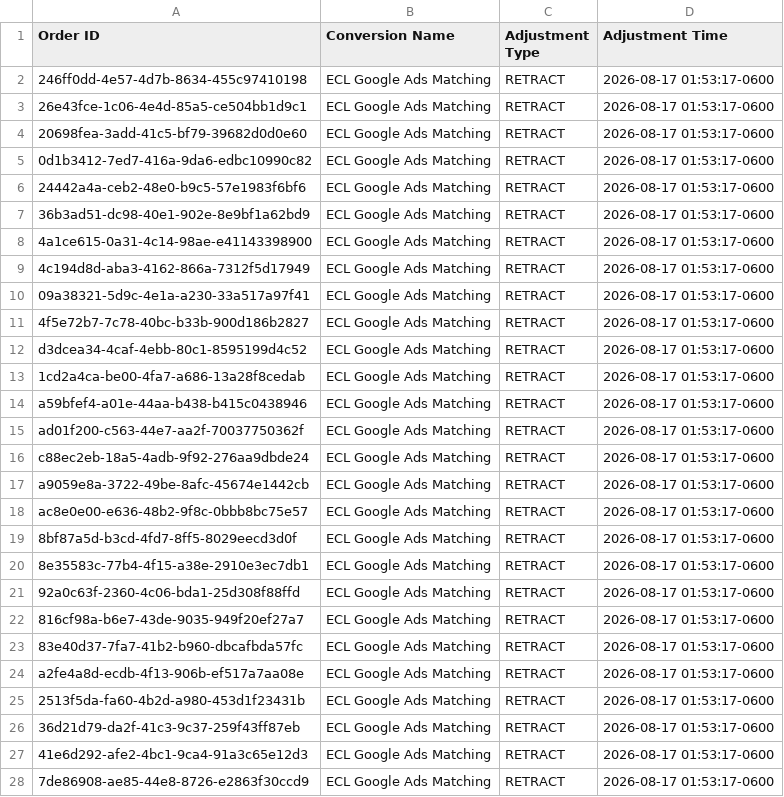
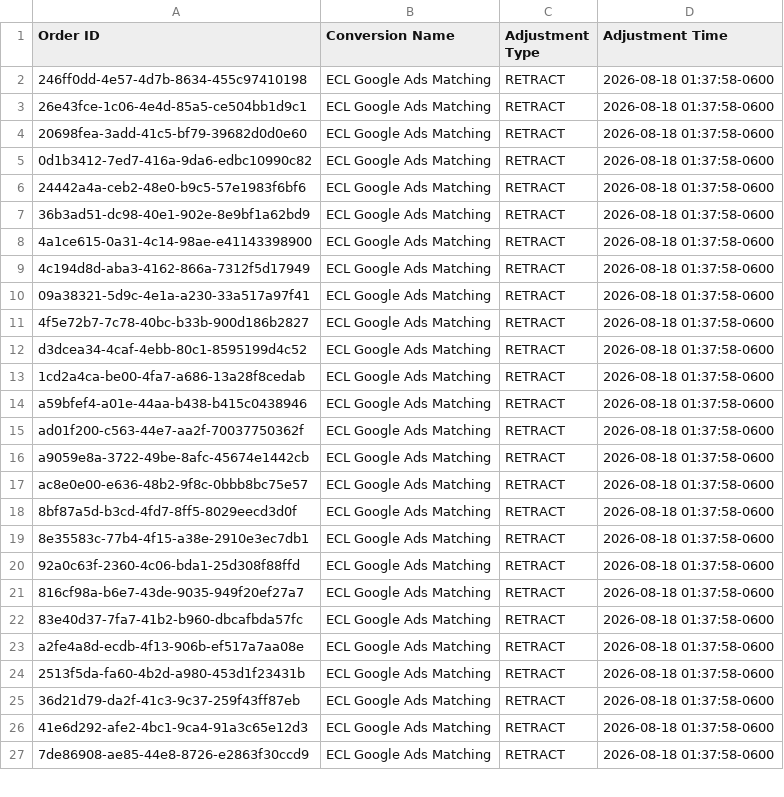
Before and after one commit to warmregards/Endoscopia-del-Mayab, a CSV file: data/enhanced-conversion-adjustments.csv, drawn as a sheet; only a part is shown; the diff covers the shown part only.

```diff
--- a/data/enhanced-conversion-adjustments.csv
+++ b/data/enhanced-conversion-adjustments.csv
@@ -1,28 +1,27 @@
 Order ID,Conversion Name,Adjustment Type,Adjustment Time
-246ff0dd-4e57-4d7b-8634-455c97410198,ECL Google Ads Matching,RETRACT,2026-08-17 01:53:17-0600
-26e43fce-1c06-4e4d-85a5-ce504bb1d9c1,ECL Google Ads Matching,RETRACT,2026-08-17 01:53:17-0600
-20698fea-3add-41c5-bf79-39682d0d0e60,ECL Google Ads Matching,RETRACT,2026-08-17 01:53:17-0600
-0d1b3412-7ed7-416a-9da6-edbc10990c82,ECL Google Ads Matching,RETRACT,2026-08-17 01:53:17-0600
-24442a4a-ceb2-48e0-b9c5-57e1983f6bf6,ECL Google Ads Matching,RETRACT,2026-08-17 01:53:17-0600
-36b3ad51-dc98-40e1-902e-8e9bf1a62bd9,ECL Google Ads Matching,RETRACT,2026-08-17 01:53:17-0600
-4a1ce615-0a31-4c14-98ae-e41143398900,ECL Google Ads Matching,RETRACT,2026-08-17 01:53:17-0600
-4c194d8d-aba3-4162-866a-7312f5d17949,ECL Google Ads Matching,RETRACT,2026-08-17 01:53:17-0600
-09a38321-5d9c-4e1a-a230-33a517a97f41,ECL Google Ads Matching,RETRACT,2026-08-17 01:53:17-0600
-4f5e72b7-7c78-40bc-b33b-900d186b2827,ECL Google Ads Matching,RETRACT,2026-08-17 01:53:17-0600
-d3dcea34-4caf-4ebb-80c1-8595199d4c52,ECL Google Ads Matching,RETRACT,2026-08-17 01:53:17-0600
-1cd2a4ca-be00-4fa7-a686-13a28f8cedab,ECL Google Ads Matching,RETRACT,2026-08-17 01:53:17-0600
-a59bfef4-a01e-44aa-b438-b415c0438946,ECL Google Ads Matching,RETRACT,2026-08-17 01:53:17-0600
-ad01f200-c563-44e7-aa2f-70037750362f,ECL Google Ads Matching,RETRACT,2026-08-17 01:53:17-0600
-c88ec2eb-18a5-4adb-9f92-276aa9dbde24,ECL Google Ads Matching,RETRACT,2026-08-17 01:53:17-0600
-a9059e8a-3722-49be-8afc-45674e1442cb,ECL Google Ads Matching,RETRACT,2026-08-17 01:53:17-0600
-ac8e0e00-e636-48b2-9f8c-0bbb8bc75e57,ECL Google Ads Matching,RETRACT,2026-08-17 01:53:17-0600
-8bf87a5d-b3cd-4fd7-8ff5-8029eecd3d0f,ECL Google Ads Matching,RETRACT,2026-08-17 01:53:17-0600
-8e35583c-77b4-4f15-a38e-2910e3ec7db1,ECL Google Ads Matching,RETRACT,2026-08-17 01:53:17-0600
-92a0c63f-2360-4c06-bda1-25d308f88ffd,ECL Google Ads Matching,RETRACT,2026-08-17 01:53:17-0600
-816cf98a-b6e7-43de-9035-949f20ef27a7,ECL Google Ads Matching,RETRACT,2026-08-17 01:53:17-0600
-83e40d37-7fa7-41b2-b960-dbcafbda57fc,ECL Google Ads Matching,RETRACT,2026-08-17 01:53:17-0600
-a2fe4a8d-ecdb-4f13-906b-ef517a7aa08e,ECL Google Ads Matching,RETRACT,2026-08-17 01:53:17-0600
-2513f5da-fa60-4b2d-a980-453d1f23431b,ECL Google Ads Matching,RETRACT,2026-08-17 01:53:17-0600
-36d21d79-da2f-41c3-9c37-259f43ff87eb,ECL Google Ads Matching,RETRACT,2026-08-17 01:53:17-0600
-41e6d292-afe2-4bc1-9ca4-91a3c65e12d3,ECL Google Ads Matching,RETRACT,2026-08-17 01:53:17-0600
-7de86908-ae85-44e8-8726-e2863f30ccd9,ECL Google Ads Matching,RETRACT,2026-08-17 01:53:17-0600
+246ff0dd-4e57-4d7b-8634-455c97410198,ECL Google Ads Matching,RETRACT,2026-08-18 01:37:58-0600
+26e43fce-1c06-4e4d-85a5-ce504bb1d9c1,ECL Google Ads Matching,RETRACT,2026-08-18 01:37:58-0600
+20698fea-3add-41c5-bf79-39682d0d0e60,ECL Google Ads Matching,RETRACT,2026-08-18 01:37:58-0600
+0d1b3412-7ed7-416a-9da6-edbc10990c82,ECL Google Ads Matching,RETRACT,2026-08-18 01:37:58-0600
+24442a4a-ceb2-48e0-b9c5-57e1983f6bf6,ECL Google Ads Matching,RETRACT,2026-08-18 01:37:58-0600
+36b3ad51-dc98-40e1-902e-8e9bf1a62bd9,ECL Google Ads Matching,RETRACT,2026-08-18 01:37:58-0600
+4a1ce615-0a31-4c14-98ae-e41143398900,ECL Google Ads Matching,RETRACT,2026-08-18 01:37:58-0600
+4c194d8d-aba3-4162-866a-7312f5d17949,ECL Google Ads Matching,RETRACT,2026-08-18 01:37:58-0600
+09a38321-5d9c-4e1a-a230-33a517a97f41,ECL Google Ads Matching,RETRACT,2026-08-18 01:37:58-0600
+4f5e72b7-7c78-40bc-b33b-900d186b2827,ECL Google Ads Matching,RETRACT,2026-08-18 01:37:58-0600
+d3dcea34-4caf-4ebb-80c1-8595199d4c52,ECL Google Ads Matching,RETRACT,2026-08-18 01:37:58-0600
+1cd2a4ca-be00-4fa7-a686-13a28f8cedab,ECL Google Ads Matching,RETRACT,2026-08-18 01:37:58-0600
+a59bfef4-a01e-44aa-b438-b415c0438946,ECL Google Ads Matching,RETRACT,2026-08-18 01:37:58-0600
+ad01f200-c563-44e7-aa2f-70037750362f,ECL Google Ads Matching,RETRACT,2026-08-18 01:37:58-0600
+a9059e8a-3722-49be-8afc-45674e1442cb,ECL Google Ads Matching,RETRACT,2026-08-18 01:37:58-0600
+ac8e0e00-e636-48b2-9f8c-0bbb8bc75e57,ECL Google Ads Matching,RETRACT,2026-08-18 01:37:58-0600
+8bf87a5d-b3cd-4fd7-8ff5-8029eecd3d0f,ECL Google Ads Matching,RETRACT,2026-08-18 01:37:58-0600
+8e35583c-77b4-4f15-a38e-2910e3ec7db1,ECL Google Ads Matching,RETRACT,2026-08-18 01:37:58-0600
+92a0c63f-2360-4c06-bda1-25d308f88ffd,ECL Google Ads Matching,RETRACT,2026-08-18 01:37:58-0600
+816cf98a-b6e7-43de-9035-949f20ef27a7,ECL Google Ads Matching,RETRACT,2026-08-18 01:37:58-0600
+83e40d37-7fa7-41b2-b960-dbcafbda57fc,ECL Google Ads Matching,RETRACT,2026-08-18 01:37:58-0600
+a2fe4a8d-ecdb-4f13-906b-ef517a7aa08e,ECL Google Ads Matching,RETRACT,2026-08-18 01:37:58-0600
+2513f5da-fa60-4b2d-a980-453d1f23431b,ECL Google Ads Matching,RETRACT,2026-08-18 01:37:58-0600
+36d21d79-da2f-41c3-9c37-259f43ff87eb,ECL Google Ads Matching,RETRACT,2026-08-18 01:37:58-0600
+41e6d292-afe2-4bc1-9ca4-91a3c65e12d3,ECL Google Ads Matching,RETRACT,2026-08-18 01:37:58-0600
+7de86908-ae85-44e8-8726-e2863f30ccd9,ECL Google Ads Matching,RETRACT,2026-08-18 01:37:58-0600
```
Also changed, not shown: 5 added rows, 4 removed rows and 37 edited cells elsewhere in this file, data/enhanced-conversions.csv, data/offline-conversion-retractions.csv.
